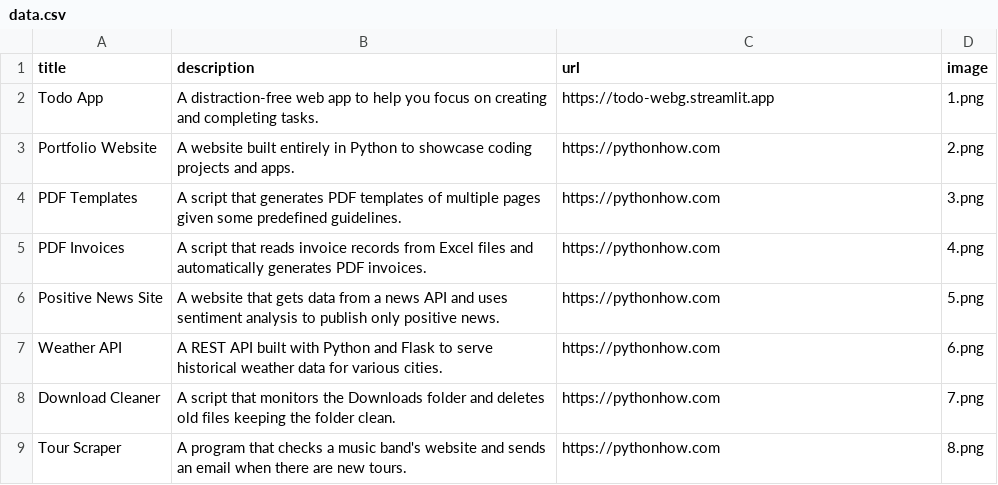
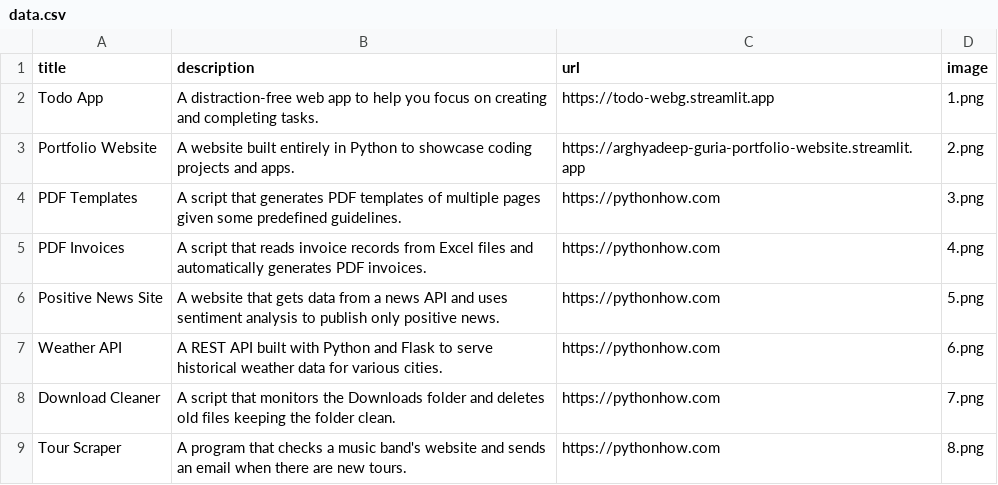
Before and after one commit to Auditor9673/Portfolio-Website, a CSV file: data.csv, drawn as a sheet; only a part is shown.

Commit message:
updated

```diff
--- a/data.csv
+++ b/data.csv
@@ -2,3 +2,3 @@ title;description;url;image
 Todo App;A distraction-free web app to help you focus on creating and completing tasks.;https://todo-webg.streamlit.app;1.png
-Portfolio Website;A website built entirely in Python to showcase coding projects and apps.;https://pythonhow.com;2.png
+Portfolio Website;A website built entirely in Python to showcase coding projects and apps.;https://arghyadeep-guria-portfolio-website.streamlit.app;2.png
 PDF Templates;A script that generates PDF templates of multiple pages given some predefined guidelines.;https://pythonhow.com;3.png
```
